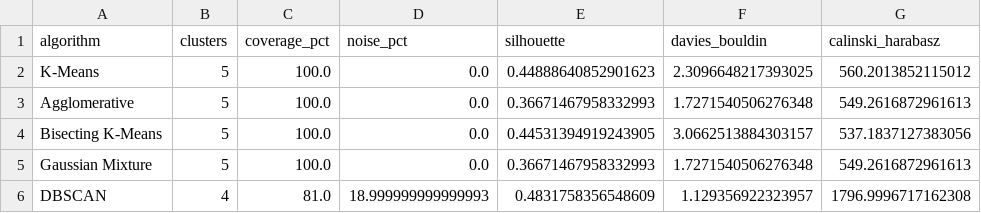
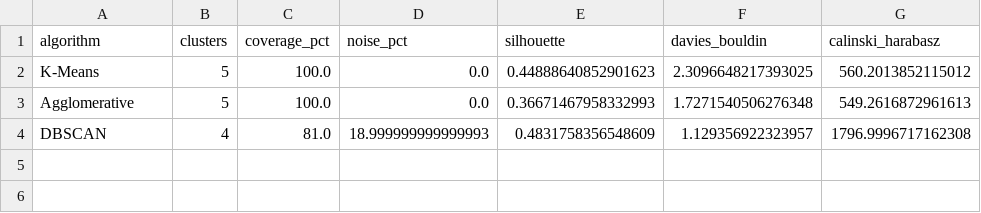
Before and after one commit to samruth07/Student-Stress-Clustering, a CSV file: outputs_student_stress/final_algorithm_comparison.csv, drawn as a sheet.

```diff
--- a/outputs_student_stress/final_algorithm_comparison.csv
+++ b/outputs_student_stress/final_algorithm_comparison.csv
@@ -3,4 +3,2 @@ K-Means,5,100.0,0.0,0.44888640852901623,2.3096648217393025,560.2013852115012
 Agglomerative,5,100.0,0.0,0.36671467958332993,1.7271540506276348,549.2616872961613
-Bisecting K-Means,5,100.0,0.0,0.44531394919243905,3.0662513884303157,537.1837127383056
-Gaussian Mixture,5,100.0,0.0,0.36671467958332993,1.7271540506276348,549.2616872961613
 DBSCAN,4,81.0,18.999999999999993,0.4831758356548609,1.129356922323957,1796.9996717162308
```
Also changed, not shown: outputs_student_stress/final_cluster_assignments.csv, outputs_student_stress/final_cluster_sizes.csv, 27 other files.
